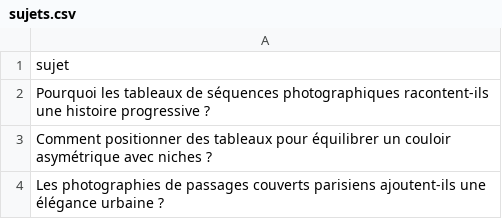
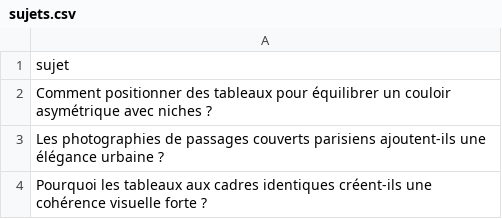
Before and after one commit to Metalosmose21/Couloir-1, a CSV file: sujets.csv, drawn as a sheet; only a part is shown; the shorter side is filled out with more unchanged rows; the diff names each change by its address in the sheet, - before the commit and + after, or states it on an @@ line.

```diff
--- a/sujets.csv
+++ b/sujets.csv
-row 2: Pourquoi les tableaux de séquences photographiques racontent-ils une histoire progressive ?
```
Also changed, not shown: sujets_traites.csv.
